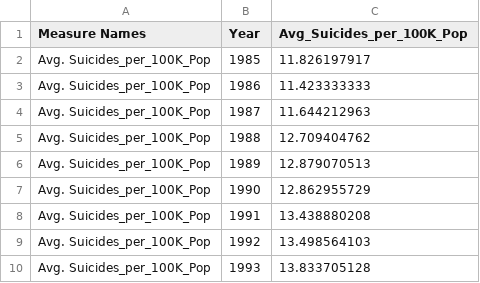
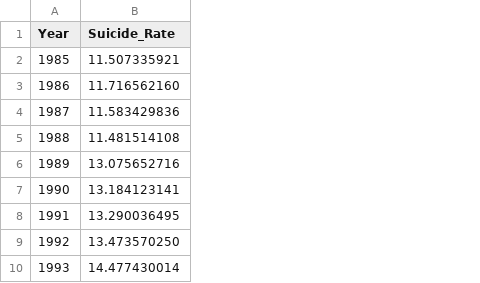
Before and after one commit to noya/UIUC498_DV_NarrativeVisualization, a CSV file: data/suicides_year.csv, drawn as a sheet; only a part is shown; removed rows and columns are numbered as before the commit, all else as after; the diff names each change by its address in the sheet, - before the commit and + after, or states it on an @@ line.

Commit message:
Added country graph. Woot! suicide_year is throwing errors, eventhough it did not cause the page to crash. Todo: Add animation to the suicide-country graph, add annotations

```diff
--- a/data/suicides_year.csv
+++ b/data/suicides_year.csv
-column A (Measure Names), rows 2-10: all Avg. Suicides_per_100K_Pop
-column C (Avg_Suicides_per_100K_Pop), rows 2-10: 11.826197917 | 11.423333333 | 11.644212963 | 12.709404762 | 12.879070513 | 12.862955729 | 13.438880208 | 13.498564103 | 13.833705128
+column B (Suicide_Rate), rows 2-10: 11.507335921 | 11.716562160 | 11.583429836 | 11.481514108 | 13.075652716 | 13.184123141 | 13.290036495 | 13.473570250 | 14.477430014
```
Also changed, not shown: 1 other file.
